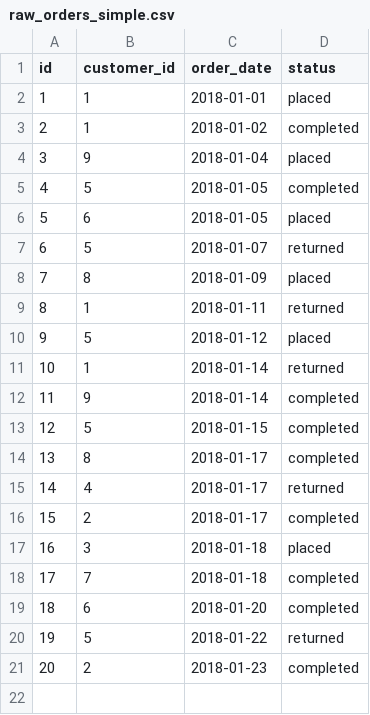
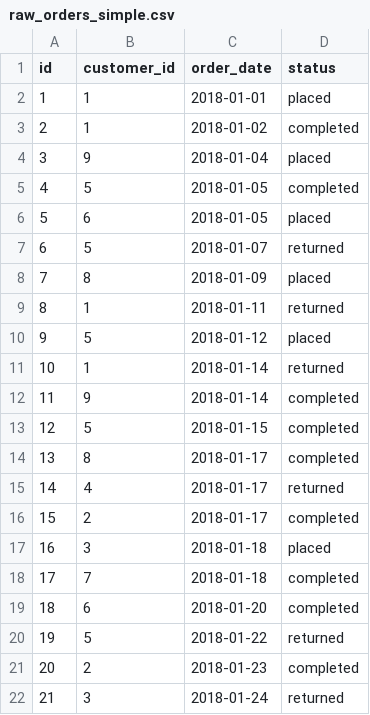
Before and after one commit to mjirv/dbt_product_analytics, a CSV file: integration_tests/seeds/raw_orders_simple.csv, drawn as a sheet; the diff names each change by its address in the sheet, - before the commit and + after, or states it on an @@ line.

```diff
--- a/integration_tests/seeds/raw_orders_simple.csv
+++ b/integration_tests/seeds/raw_orders_simple.csv
+row 22: 21 | 3 | 2018-01-24 | returned
```
Also changed, not shown: 1 other file.
